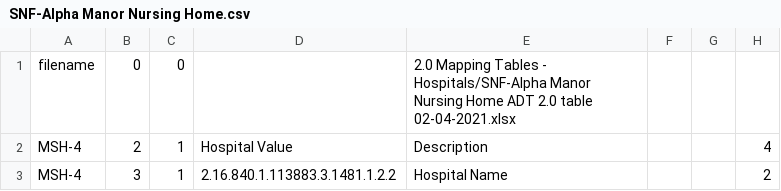
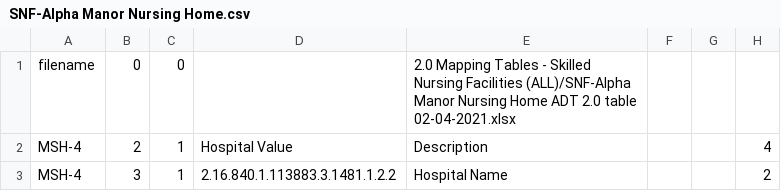
Before and after one commit to informationsoftworks/mihin, a CSV file: mapping_tables/src/SNF-Alpha Manor Nursing Home.csv, drawn as a sheet; only a part is shown.

```diff
--- a/mapping_tables/src/SNF-Alpha Manor Nursing Home.csv
+++ b/mapping_tables/src/SNF-Alpha Manor Nursing Home.csv
@@ -1,2 +1,2 @@
-filename	0	0		2.0 Mapping Tables - Hospitals/SNF-Alpha Manor Nursing Home ADT 2.0 table 02-04-2021.xlsx			
+filename	0	0		2.0 Mapping Tables - Skilled Nursing Facilities (ALL)/SNF-Alpha Manor Nursing Home ADT 2.0 table 02-04-2021.xlsx			
 MSH-4	2	1	Hospital Value	Description			4
```
Also changed, not shown: 24 other files.
